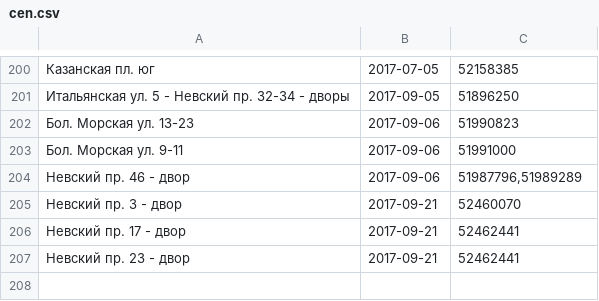
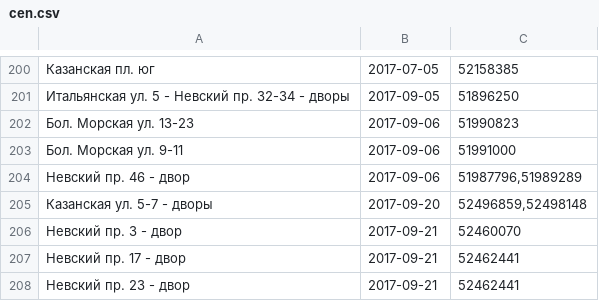
Before and after one commit to AntonKhorev/oplofk, a CSV file: cen.csv, drawn as a sheet; only a part is shown, gaps mark what is left out.

```diff
--- a/cen.csv
+++ b/cen.csv
@@ -204,2 +204,3 @@
 Невский пр. 46 - двор;2017-09-06;51987796,51989289
+Казанская ул. 5-7 - дворы;2017-09-20;52496859,52498148
 Невский пр. 3 - двор;2017-09-21;52460070
```
Also changed, not shown: adm.csv, 1 other file.
